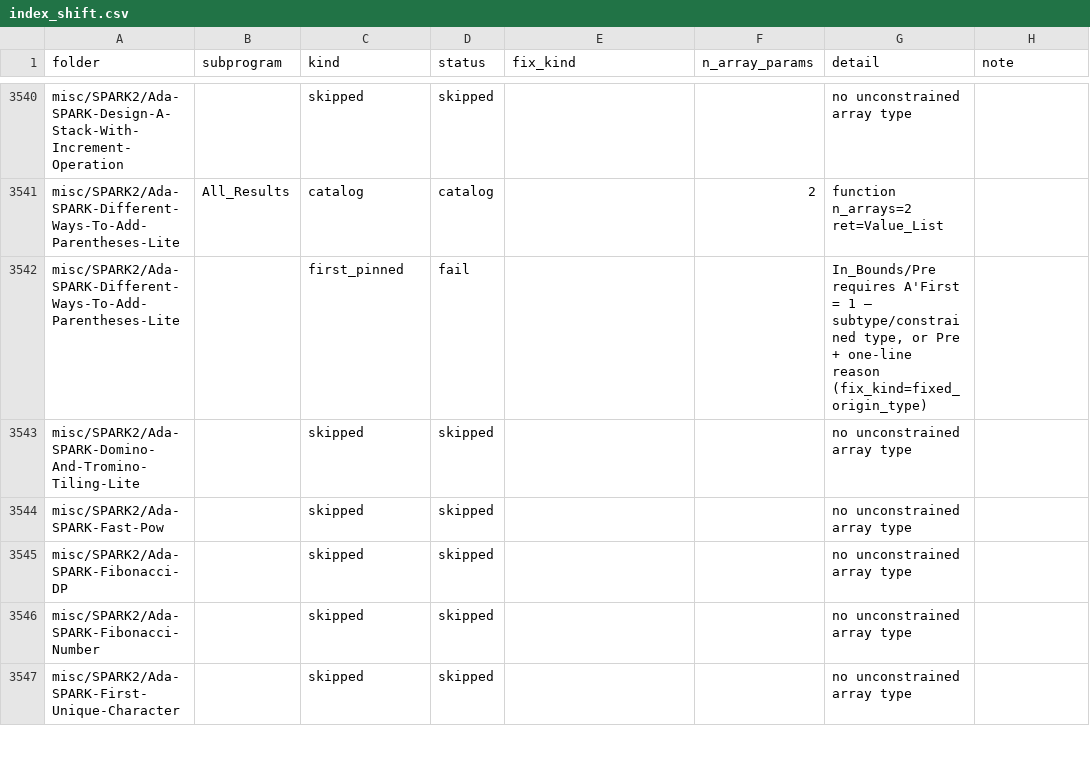
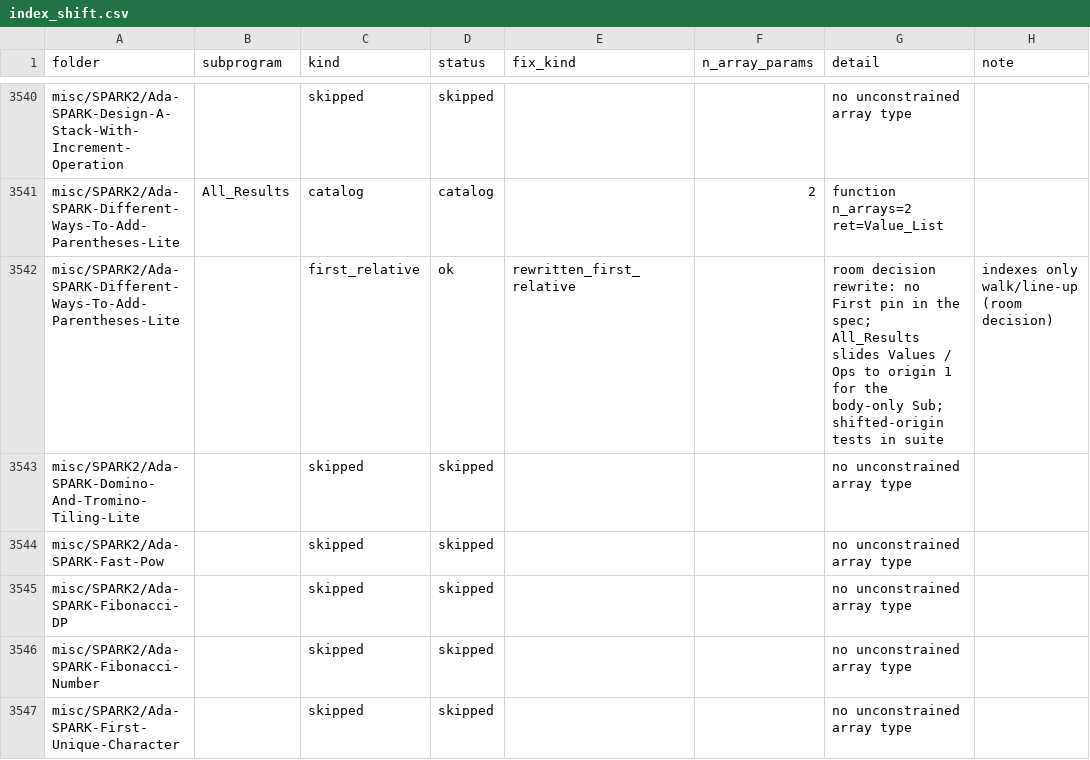
Before and after one commit to RobertBoettcherSF/Ada-Algorithms, a CSV file: tools/vv/index_shift.csv, drawn as a sheet; only a part is shown, gaps mark what is left out.

Commit message:
Different-Ways-To-Add-Parentheses-Lite (H140 first_pinned): First-relative. All_Results Pre is Values'Length in 1 .. 9 and Ops'Length = Values'Length - 1 (was Values'First = 1 and Ops'First = 1 too); the body copies (slides) both lists to origin 1 for the body-only Sub; the Post no longer promises Result'First = 1 (count and bounds unchanged). make prove (level 2, cvc5) 1,497 checks proved (was 1,493), no Assume / Annotate / Warnings Off; tests 3c0a6c90 pass (8,073 own checks). fixed_origin_decisions.tsv: rewrite; index_shift.csv: first_relative ok. PROOFS checks 1493 -> 1497

```diff
--- a/tools/vv/index_shift.csv
+++ b/tools/vv/index_shift.csv
@@ -3541,3 +3541,3 @@ misc/SPARK2/Ada-SPARK-Design-A-Stack-With-Increment-Operation,,skipped,skipped,,
 misc/SPARK2/Ada-SPARK-Different-Ways-To-Add-Parentheses-Lite,All_Results,catalog,catalog,,2,function n_arrays=2 ret=Value_List,
-misc/SPARK2/Ada-SPARK-Different-Ways-To-Add-Parentheses-Lite,,first_pinned,fail,,,"In_Bounds/Pre requires A'First = 1 — subtype/constrained type, or Pre + one-line reason (fix_kind=fixed_origin_type)",
+misc/SPARK2/Ada-SPARK-Different-Ways-To-Add-Parentheses-Lite,,first_relative,ok,rewritten_first_relative,,room decision rewrite: no First pin in the spec; All_Results slides Values / Ops to origin 1 for the body-only Sub; shifted-origin tests in suite,indexes only walk/line-up (room decision)
 misc/SPARK2/Ada-SPARK-Domino-And-Tromino-Tiling-Lite,,skipped,skipped,,,no unconstrained array type,
```
Also changed, not shown: PROOFS.csv, tools/vv/fixed_origin_decisions.tsv, 3 other files.
